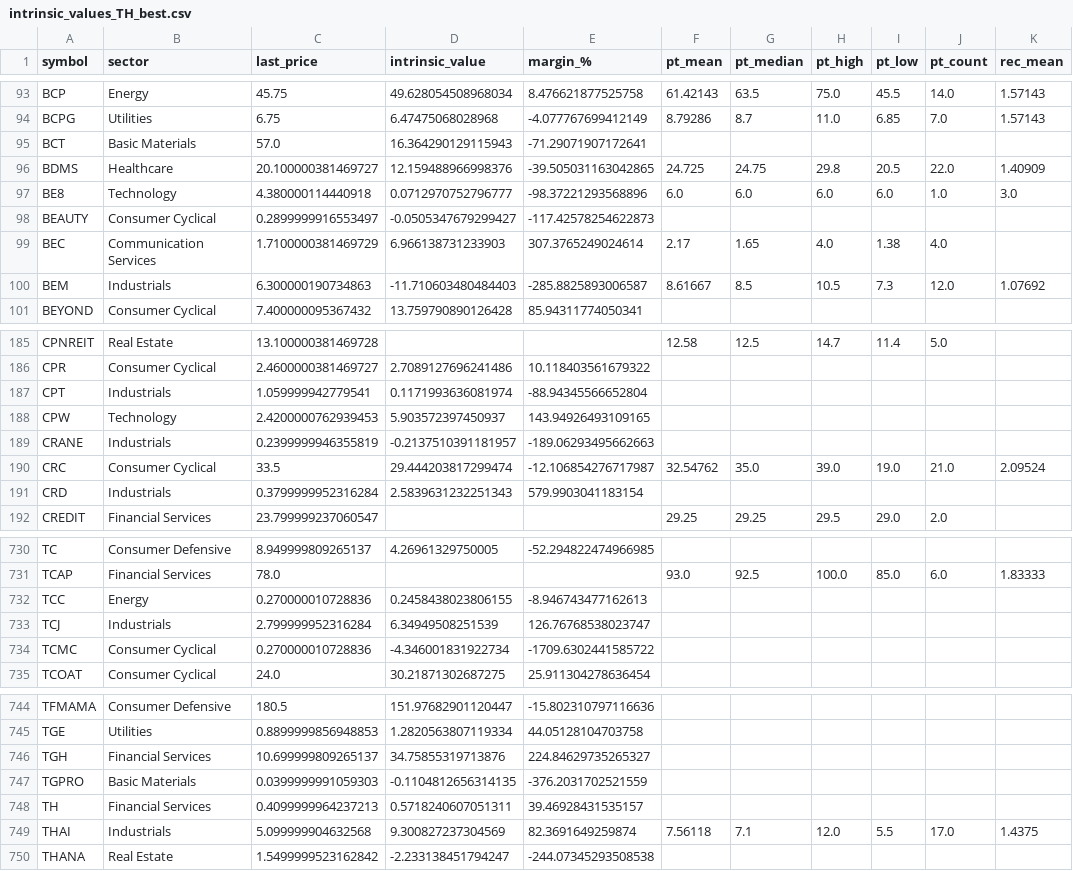
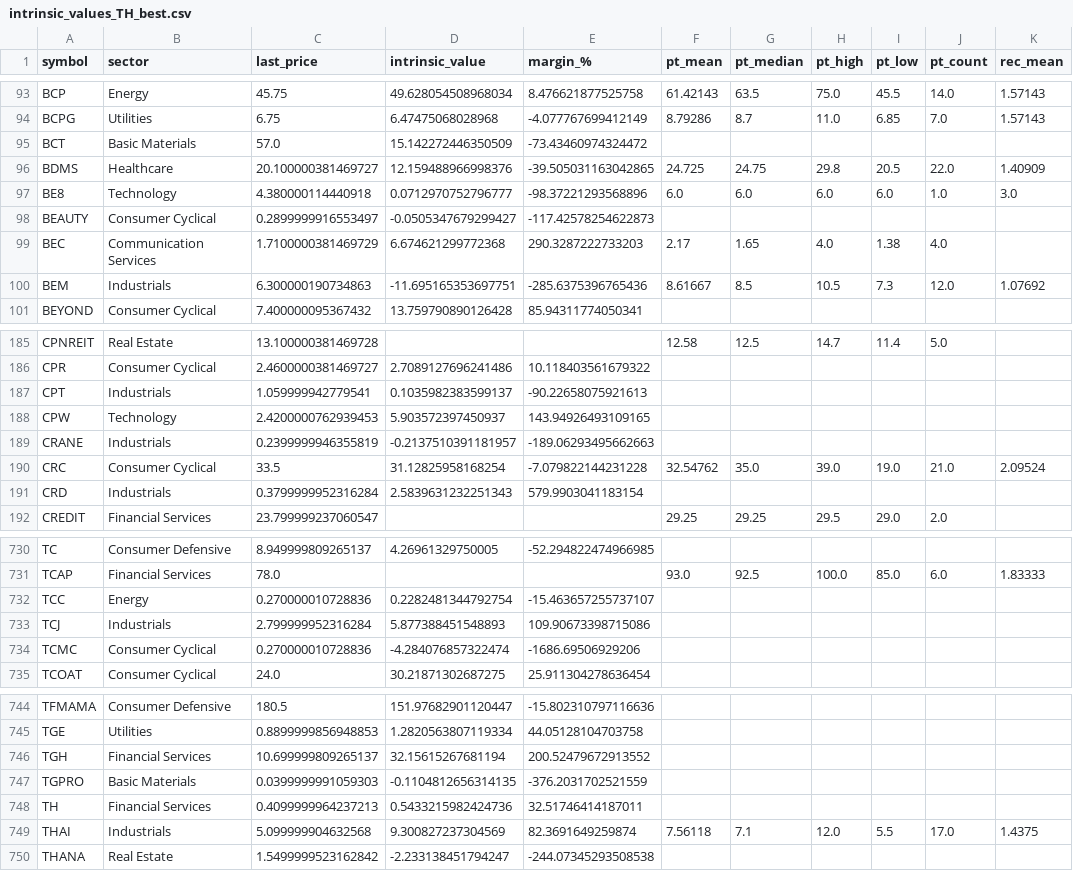
Before and after one commit to babeltechdev/thai-stock-data, a CSV file: intrinsic_values_TH_best.csv, drawn as a sheet; only a part is shown, gaps mark what is left out; the diff covers the shown part only; the diff names each change by its address in the sheet, - before the commit and + after, or states it on an @@ line.

```diff
--- a/intrinsic_values_TH_best.csv
+++ b/intrinsic_values_TH_best.csv
-D95 (intrinsic_value): 16.364290129115943
+D95 (intrinsic_value): 15.142272446350509
-E95 (margin_%): -71.29071907172641
+E95 (margin_%): -73.43460974324472
-D99 (intrinsic_value): 6.966138731233903
+D99 (intrinsic_value): 6.674621299772368
-E99 (margin_%): 307.3765249024614
+E99 (margin_%): 290.3287222733203
-D100 (intrinsic_value): -11.710603480484403
+D100 (intrinsic_value): -11.695165353697751
-E100 (margin_%): -285.8825893006587
+E100 (margin_%): -285.6375396765436
-D187 (intrinsic_value): 0.1171993636081974
+D187 (intrinsic_value): 0.1035982383599137
-E187 (margin_%): -88.94345566652804
+E187 (margin_%): -90.22658075921613
-D190 (intrinsic_value): 29.444203817299474
+D190 (intrinsic_value): 31.12825958168254
-E190 (margin_%): -12.106854276717987
+E190 (margin_%): -7.079822144231228
-D732 (intrinsic_value): 0.2458438023806155
+D732 (intrinsic_value): 0.2282481344792754
-E732 (margin_%): -8.946743477162613
+E732 (margin_%): -15.463657255737107
-D733 (intrinsic_value): 6.34949508251539
+D733 (intrinsic_value): 5.877388451548893
-E733 (margin_%): 126.76768538023747
+E733 (margin_%): 109.90673398715086
-D734 (intrinsic_value): -4.346001831922734
+D734 (intrinsic_value): -4.284076857322474
-E734 (margin_%): -1709.6302441585722
+E734 (margin_%): -1686.69506929206
-D746 (intrinsic_value): 34.75855319713876
+D746 (intrinsic_value): 32.15615267681194
-E746 (margin_%): 224.84629735265327
+E746 (margin_%): 200.52479672913552
-D748 (intrinsic_value): 0.5718240607051311
+D748 (intrinsic_value): 0.5433215982424736
-E748 (margin_%): 39.46928431535157
+E748 (margin_%): 32.51746414187011
```
Also changed, not shown: 40 edited cells elsewhere in this file, intrinsic_multi_eps_dcf_TH.csv, intrinsic_multi_eps_dcf_US.csv, 9 other files.
